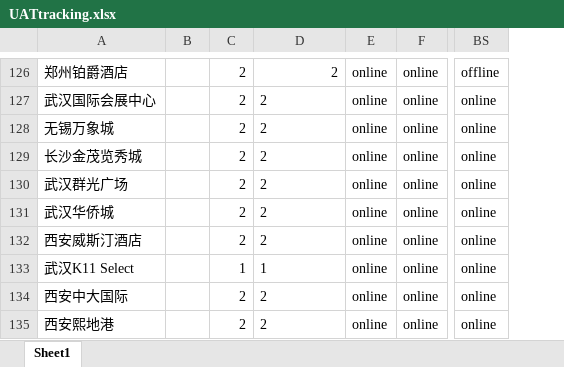
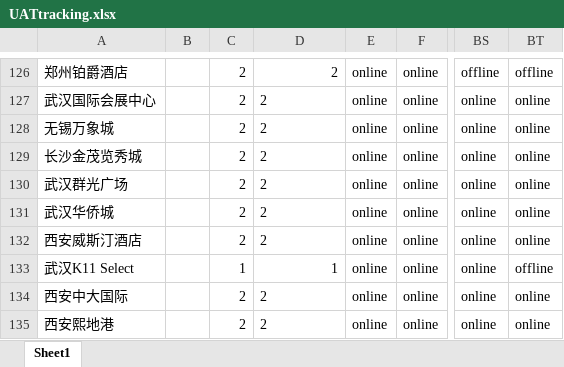
Before and after one commit to Codyyyyyyyy/Demo1, an Excel workbook: UATtracking.xlsx, sheet Sheet1, drawn as a sheet; only a part is shown, gaps mark what is left out; values as stored, in another font and other column widths than the file's, no borders; the diff covers the shown part only; the diff names each change by its address in the sheet, - before the commit and + after, or states it on an @@ line.

```diff
--- a/UATtracking.xlsx (sheet Sheet1)
+++ b/UATtracking.xlsx (sheet Sheet1)
+column BT, rows 126-135: offline | online | online | online | online | online | online | offline | online | online
-D133 alignment: left
+D133 alignment: right
```
Also changed, not shown: 2 edited cells and cell formats elsewhere in this sheet.
